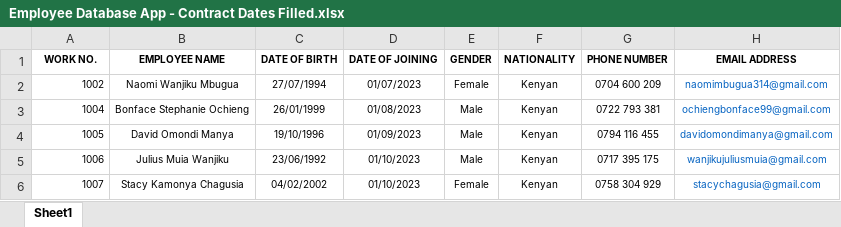
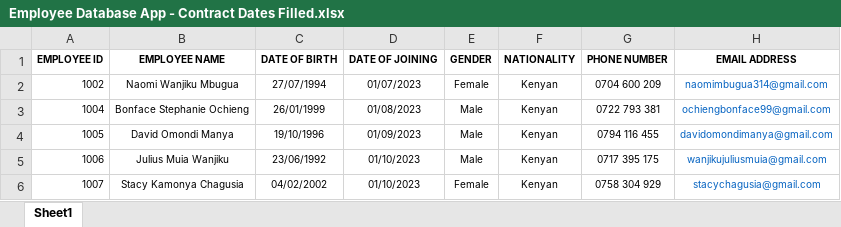
Before and after one commit to jbm27/MananasiApp, an Excel workbook: Employee Database App - Contract Dates Filled.xlsx, sheet Sheet1, drawn as a sheet; only a part is shown; values as stored, in another font and other column widths than the file's, no borders; the diff names each change by its address in the sheet, - before the commit and + after, or states it on an @@ line.

```diff
--- a/Employee Database App - Contract Dates Filled.xlsx (sheet Sheet1)
+++ b/Employee Database App - Contract Dates Filled.xlsx (sheet Sheet1)
-A1: WORK NO.
+A1: EMPLOYEE ID
```
Also changed, not shown: 3 other files.
